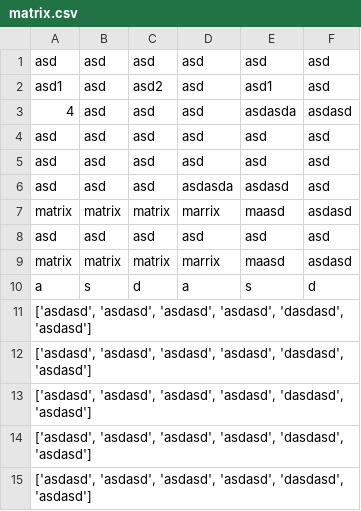
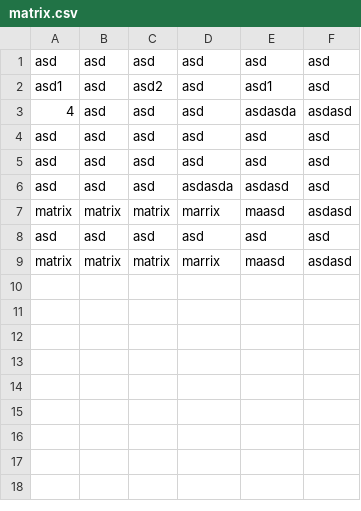
Before and after one commit to Marksuuuu/EquipmentEfficientcyMetricSystem-1, a CSV file: data/matrix.csv, drawn as a sheet; the diff names each change by its address in the sheet, - before the commit and + after, or states it on an @@ line.

Commit message:
Update matrix.csv

```diff
--- a/data/matrix.csv
+++ b/data/matrix.csv
-row 10: a | s | d | a | s | d
-row 11: ['asdasd', 'asdasd', 'asdasd', 'asdasd', 'dasdasd', 'asdasd']
-row 12: ['asdasd', 'asdasd', 'asdasd', 'asdasd', 'dasdasd', 'asdasd']
-row 13: ['asdasd', 'asdasd', 'asdasd', 'asdasd', 'dasdasd', 'asdasd']
-row 14: ['asdasd', 'asdasd', 'asdasd', 'asdasd', 'dasdasd', 'asdasd']
-row 15: ['asdasd', 'asdasd', 'asdasd', 'asdasd', 'dasdasd', 'asdasd']
```
